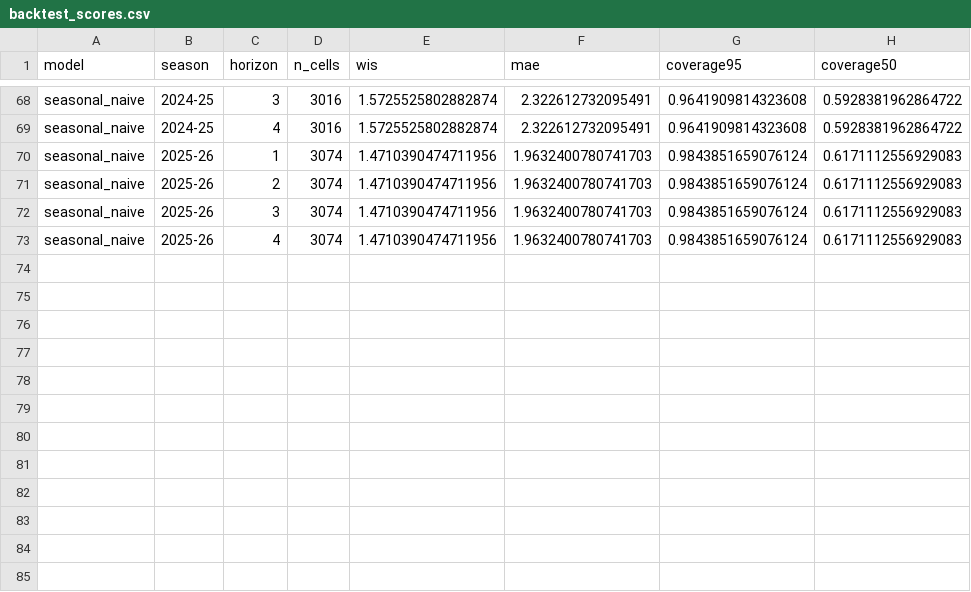
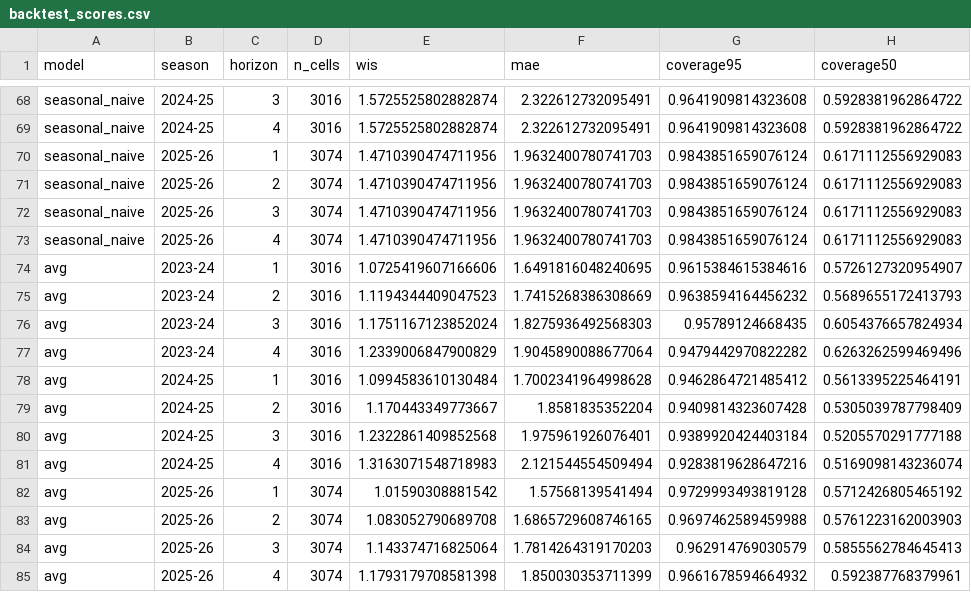
Before and after one commit to CodeMateo15/boston-flu-outlook, a CSV file: data/chicago/backtest_scores.csv, drawn as a sheet; only a part is shown, gaps mark what is left out; the diff names each change by its address in the sheet, - before the commit and + after, or states it on an @@ line.

Commit message:
upload chicago and new AVG model

```diff
--- a/data/chicago/backtest_scores.csv
+++ b/data/chicago/backtest_scores.csv
+row 74: avg | 2023-24 | 1 | 3016 | 1.0725419607166606 | 1.6491816048240695 | 0.9615384615384616 | 0.5726127320954907
+row 75: avg | 2023-24 | 2 | 3016 | 1.1194344409047523 | 1.7415268386308669 | 0.9638594164456232 | 0.5689655172413793
+row 76: avg | 2023-24 | 3 | 3016 | 1.1751167123852024 | 1.8275936492568303 | 0.95789124668435 | 0.6054376657824934
+row 77: avg | 2023-24 | 4 | 3016 | 1.2339006847900829 | 1.9045890088677064 | 0.9479442970822282 | 0.6263262599469496
+row 78: avg | 2024-25 | 1 | 3016 | 1.0994583610130484 | 1.7002341964998628 | 0.9462864721485412 | 0.5613395225464191
+row 79: avg | 2024-25 | 2 | 3016 | 1.170443349773667 | 1.8581835352204 | 0.9409814323607428 | 0.5305039787798409
+row 80: avg | 2024-25 | 3 | 3016 | 1.2322861409852568 | 1.975961926076401 | 0.9389920424403184 | 0.5205570291777188
+row 81: avg | 2024-25 | 4 | 3016 | 1.3163071548718983 | 2.121544554509494 | 0.9283819628647216 | 0.5169098143236074
+row 82: avg | 2025-26 | 1 | 3074 | 1.01590308881542 | 1.57568139541494 | 0.9729993493819128 | 0.5712426805465192
+row 83: avg | 2025-26 | 2 | 3074 | 1.083052790689708 | 1.6865729608746165 | 0.9697462589459988 | 0.5761223162003903
+row 84: avg | 2025-26 | 3 | 3074 | 1.143374716825064 | 1.7814264319170203 | 0.962914769030579 | 0.5855562784645413
+row 85: avg | 2025-26 | 4 | 3074 | 1.1793179708581398 | 1.850030353711399 | 0.9661678594664932 | 0.592387768379961
```
Also changed, not shown: data/boston/backtest_comparison.csv, data/boston/backtest_scores.csv, 13 other files.
